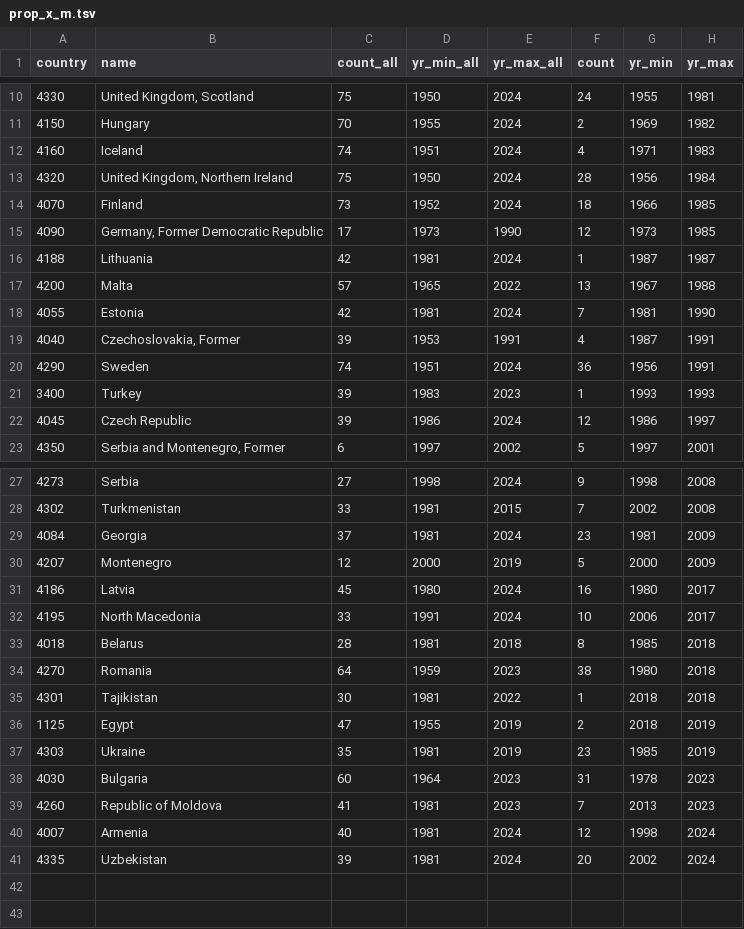
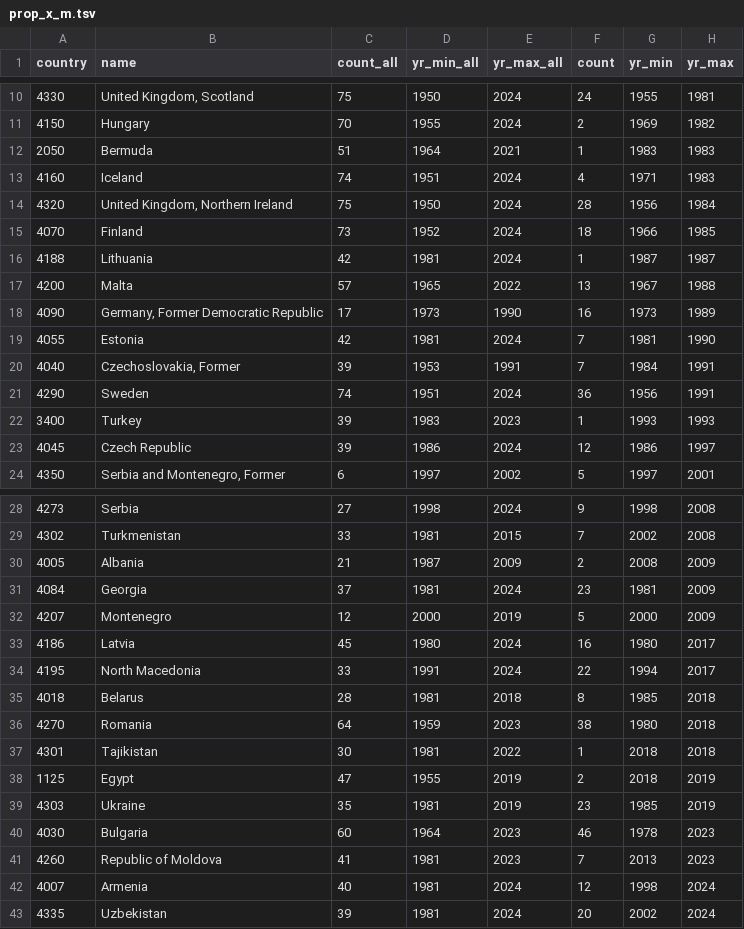
Before and after one commit to klpn/static-dust, a TSV file: postdata/2024-12-09-quiz/prop_x_m.tsv, drawn as a sheet; only a part is shown, gaps mark what is left out.

Commit message:
Updated quiz files after corrected ICD-9 defintion in morr.

```diff
--- a/postdata/2024-12-09-quiz/prop_x_m.tsv
+++ b/postdata/2024-12-09-quiz/prop_x_m.tsv
@@ -11,2 +11,3 @@ country	name	count_all	yr_min_all	yr_max_all	count	yr_min	yr_max
 4150	Hungary	70	1955	2024	2	1969	1982
+2050	Bermuda	51	1964	2021	1	1983	1983
 4160	Iceland	74	1951	2024	4	1971	1983
@@ -14,7 +15,7 @@ country	name	count_all	yr_min_all	yr_max_all	count	yr_min	yr_max
 4070	Finland	73	1952	2024	18	1966	1985
-4090	Germany, Former Democratic Republic	17	1973	1990	12	1973	1985
 4188	Lithuania	42	1981	2024	1	1987	1987
 4200	Malta	57	1965	2022	13	1967	1988
+4090	Germany, Former Democratic Republic	17	1973	1990	16	1973	1989
 4055	Estonia	42	1981	2024	7	1981	1990
-4040	Czechoslovakia, Former	39	1953	1991	4	1987	1991
+4040	Czechoslovakia, Former	39	1953	1991	7	1984	1991
 4290	Sweden	74	1951	2024	36	1956	1991
@@ -28,2 +29,3 @@ country	name	count_all	yr_min_all	yr_max_all	count	yr_min	yr_max
 4302	Turkmenistan	33	1981	2015	7	2002	2008
+4005	Albania	21	1987	2009	2	2008	2009
 4084	Georgia	37	1981	2024	23	1981	2009
@@ -31,3 +33,3 @@ country	name	count_all	yr_min_all	yr_max_all	count	yr_min	yr_max
 4186	Latvia	45	1980	2024	16	1980	2017
-4195	North Macedonia	33	1991	2024	10	2006	2017
+4195	North Macedonia	33	1991	2024	22	1994	2017
 4018	Belarus	28	1981	2018	8	1985	2018
@@ -37,3 +39,3 @@ country	name	count_all	yr_min_all	yr_max_all	count	yr_min	yr_max
 4303	Ukraine	35	1981	2019	23	1985	2019
-4030	Bulgaria	60	1964	2023	31	1978	2023
+4030	Bulgaria	60	1964	2023	46	1978	2023
 4260	Republic of Moldova	41	1981	2023	7	2013	2023
```
Also changed, not shown: postdata/2024-12-09-quiz/prop_x_f.tsv.
